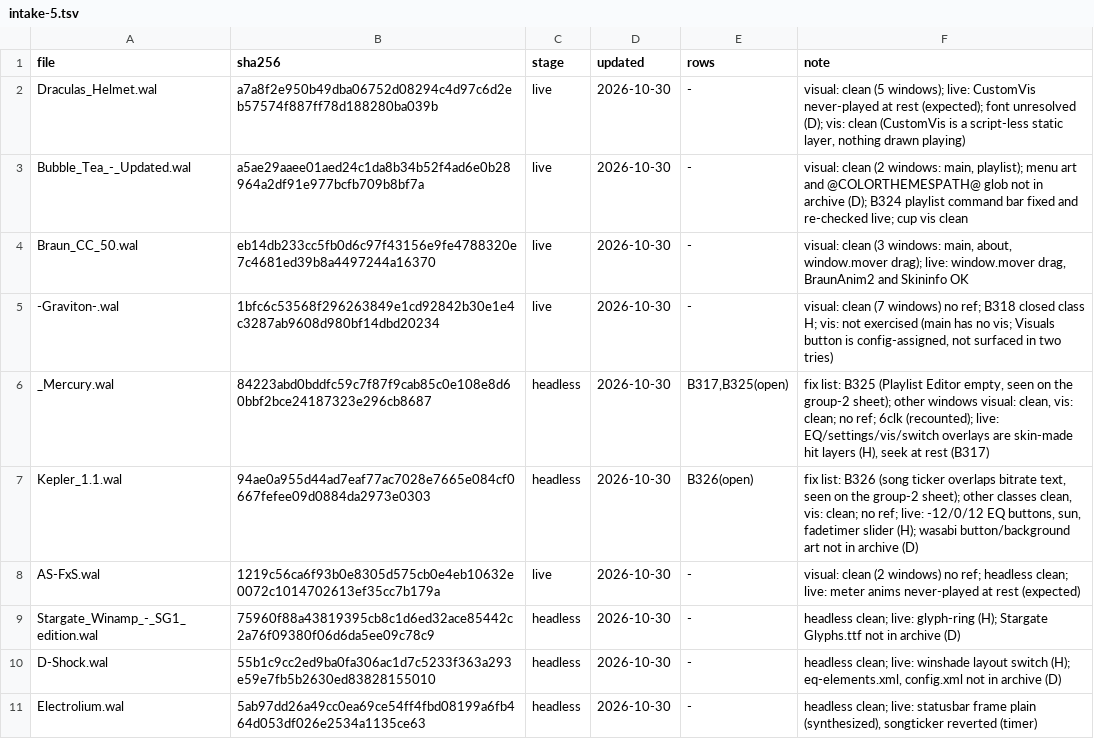
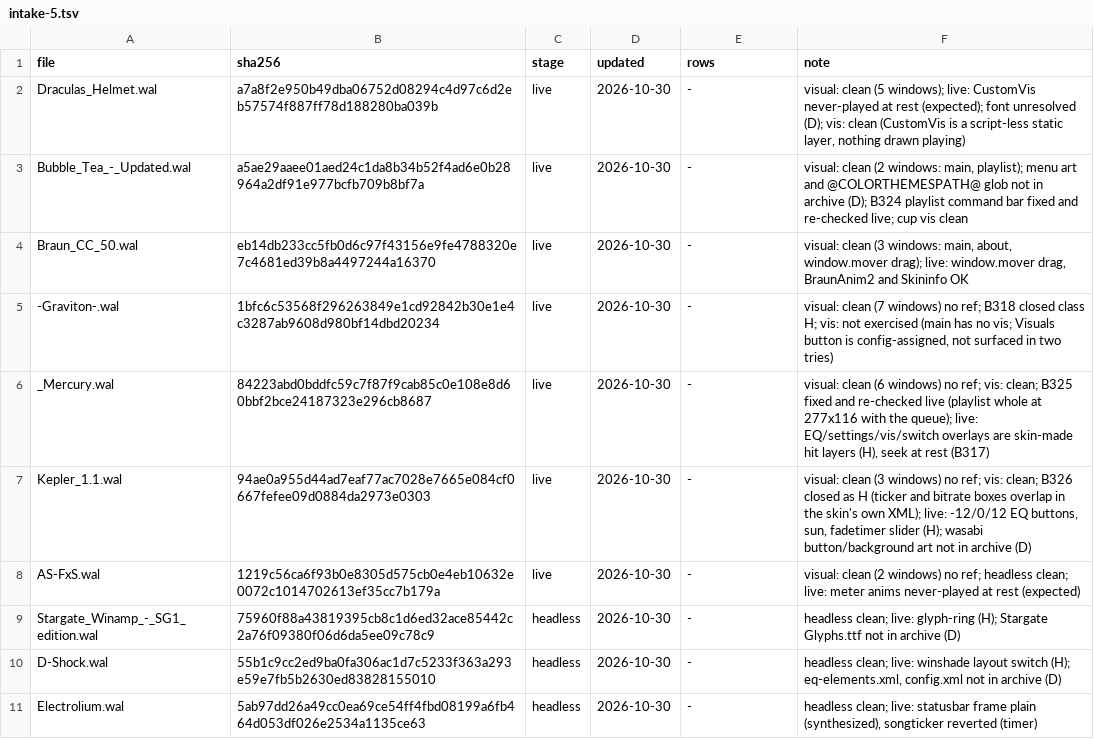
Before and after one commit to ad-repo/nullplayer, a TSV file: docs/winamp-modern/intakes/intake-5.tsv, drawn as a sheet; only a part is shown.

```diff
--- a/docs/winamp-modern/intakes/intake-5.tsv
+++ b/docs/winamp-modern/intakes/intake-5.tsv
@@ -5,4 +5,4 @@ Braun_CC_50.wal	eb14db233cc5fb0d6c97f43156e9fe4788320e7c4681ed39b8a4497244a16370
 -Graviton-.wal	1bfc6c53568f296263849e1cd92842b30e1e4c3287ab9608d980bf14dbd20234	live	2026-10-30	-	visual: clean (7 windows) no ref; B318 closed class H; vis: not exercised (main has no vis; Visuals button is config-assigned, not surfaced in two tries)
-_Mercury.wal	84223abd0bddfc59c7f87f9cab85c0e108e8d60bbf2bce24187323e296cb8687	headless	2026-10-30	B317,B325(open)	fix list: B325 (Playlist Editor empty, seen on the group-2 sheet); other windows visual: clean, vis: clean; no ref; 6clk (recounted); live: EQ/settings/vis/switch overlays are skin-made hit layers (H), seek at rest (B317)
-Kepler_1.1.wal	94ae0a955d44ad7eaf77ac7028e7665e084cf0667fefee09d0884da2973e0303	headless	2026-10-30	B326(open)	fix list: B326 (song ticker overlaps bitrate text, seen on the group-2 sheet); other classes clean, vis: clean; no ref; live: -12/0/12 EQ buttons, sun, fadetimer slider (H); wasabi button/background art not in archive (D)
+_Mercury.wal	84223abd0bddfc59c7f87f9cab85c0e108e8d60bbf2bce24187323e296cb8687	live	2026-10-30	-	visual: clean (6 windows) no ref; vis: clean; B325 fixed and re-checked live (playlist whole at 277x116 with the queue); live: EQ/settings/vis/switch overlays are skin-made hit layers (H), seek at rest (B317)
+Kepler_1.1.wal	94ae0a955d44ad7eaf77ac7028e7665e084cf0667fefee09d0884da2973e0303	live	2026-10-30	-	visual: clean (3 windows) no ref; vis: clean; B326 closed as H (ticker and bitrate boxes overlap in the skin's own XML); live: -12/0/12 EQ buttons, sun, fadetimer slider (H); wasabi button/background art not in archive (D)
 AS-FxS.wal	1219c56ca6f93b0e8305d575cb0e4eb10632e0072c1014702613ef35cc7b179a	live	2026-10-30	-	visual: clean (2 windows) no ref; headless clean; live: meter anims never-played at rest (expected)
```
Also changed, not shown: 5 other files.
